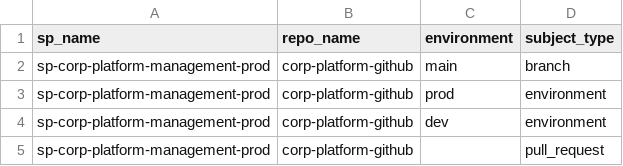
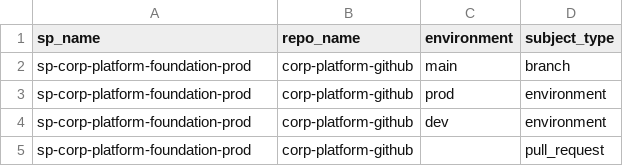
Before and after one commit to TechWithWu/corp-platform-github, a CSV file: infraascode/config/azure-identity/federated_credentials.csv, drawn as a sheet.

Commit message:
fix: add corp platform foundation prod

```diff
--- a/infraascode/config/azure-identity/federated_credentials.csv
+++ b/infraascode/config/azure-identity/federated_credentials.csv
@@ -1,5 +1,5 @@
 sp_name,repo_name,environment,subject_type
-sp-corp-platform-management-prod,corp-platform-github,main,branch
-sp-corp-platform-management-prod,corp-platform-github,prod,environment
-sp-corp-platform-management-prod,corp-platform-github,dev,environment
-sp-corp-platform-management-prod,corp-platform-github,,pull_request
+sp-corp-platform-foundation-prod,corp-platform-github,main,branch
+sp-corp-platform-foundation-prod,corp-platform-github,prod,environment
+sp-corp-platform-foundation-prod,corp-platform-github,dev,environment
+sp-corp-platform-foundation-prod,corp-platform-github,,pull_request
```
